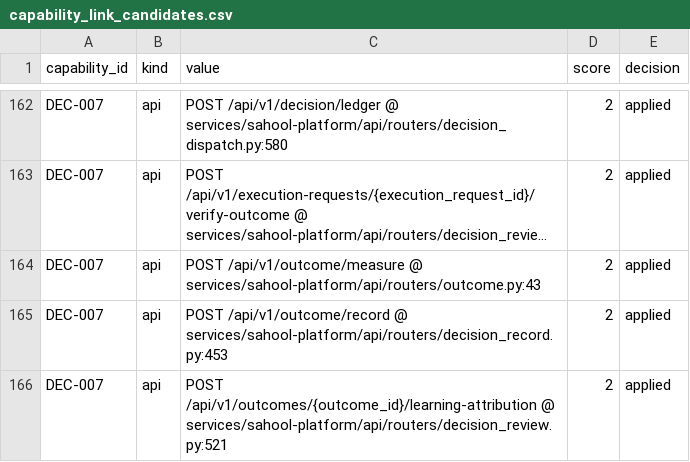
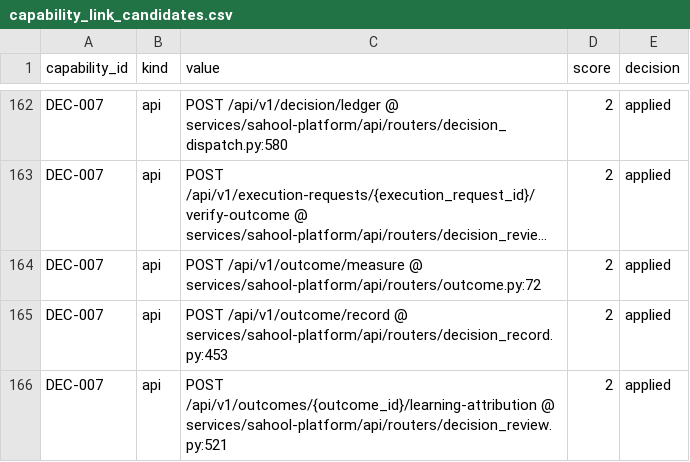
Before and after one commit to kafaat/ai_platform_complete_v2.0.0_enhanced, a CSV file: capabilities/generated/capability_link_candidates.csv, drawn as a sheet; only a part is shown, gaps mark what is left out; long unchanged cells end in …; the diff names each change by its address in the sheet, - before the commit and + after, or states it on an @@ line.

```diff
--- a/capabilities/generated/capability_link_candidates.csv
+++ b/capabilities/generated/capability_link_candidates.csv
-C164 (value): …/api/v1/outcome/measure @ services/sahool-platform/api/routers/outcome.py:43
+C164 (value): …/api/v1/outcome/measure @ services/sahool-platform/api/routers/outcome.py:72
```
Also changed, not shown: api_versioning_inventory.csv, database-audit/generated/database_tables.csv, 54 other files.
